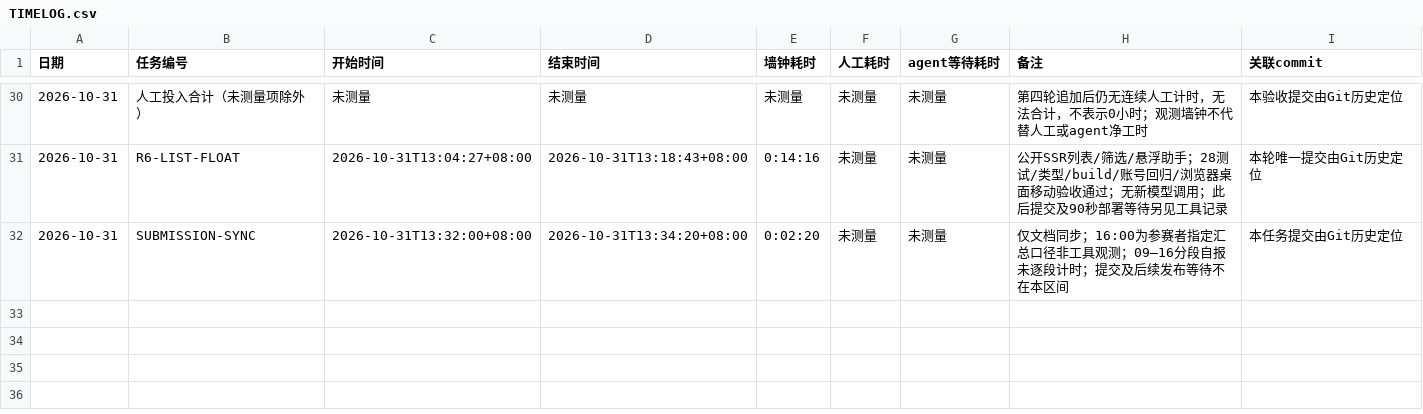
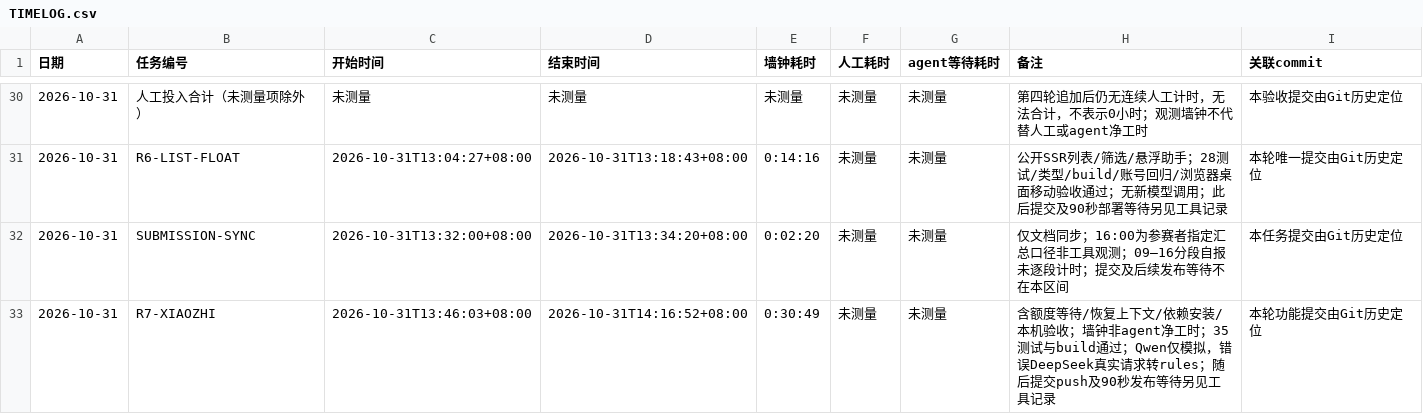
Before and after one commit to Lucky-Star-Pi/Career-Compass-AI-Job-Assistant, a CSV file: TIMELOG.csv, drawn as a sheet; only a part is shown, gaps mark what is left out; the diff names each change by its address in the sheet, - before the commit and + after, or states it on an @@ line.

Commit message:
feat: xiaozhi assistant with pdf resume and tiered fallback

```diff
--- a/TIMELOG.csv
+++ b/TIMELOG.csv
+row 33: 2026-10-31 | R7-XIAOZHI | 2026-10-31T13:46:03+08:00 | 2026-10-31T14:16:52+08:00 | 0:30:49 | 未测量 | 未测量 | 含额度等待/恢复上下文/依赖安装/本机验收；墙钟非agent净工时；35测试与build通过；Qwen仅模拟，错误DeepSeek真实请求转rules；随后提交push及90秒发布等待另见工具记录 | 本轮功能提交由Git历史定位
```
Also changed, not shown: 25 other files.
